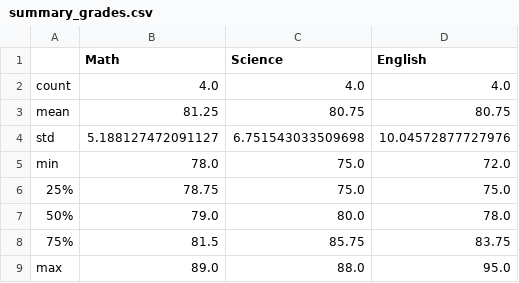
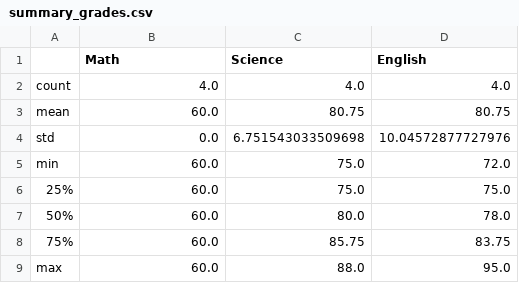
Before and after one commit to moonlighttttluna/csv-statistical-devops, a CSV file: output/summary_grades.csv, drawn as a sheet.

Commit message:
Update output after test run

```diff
--- a/output/summary_grades.csv
+++ b/output/summary_grades.csv
@@ -2,8 +2,8 @@
 count,4.0,4.0,4.0
-mean,81.25,80.75,80.75
-std,5.188127472091127,6.751543033509698,10.04572877727976
-min,78.0,75.0,72.0
-25%,78.75,75.0,75.0
-50%,79.0,80.0,78.0
-75%,81.5,85.75,83.75
-max,89.0,88.0,95.0
+mean,60.0,80.75,80.75
+std,0.0,6.751543033509698,10.04572877727976
+min,60.0,75.0,72.0
+25%,60.0,75.0,75.0
+50%,60.0,80.0,78.0
+75%,60.0,85.75,83.75
+max,60.0,88.0,95.0
```
Also changed, not shown: 5 other files.
